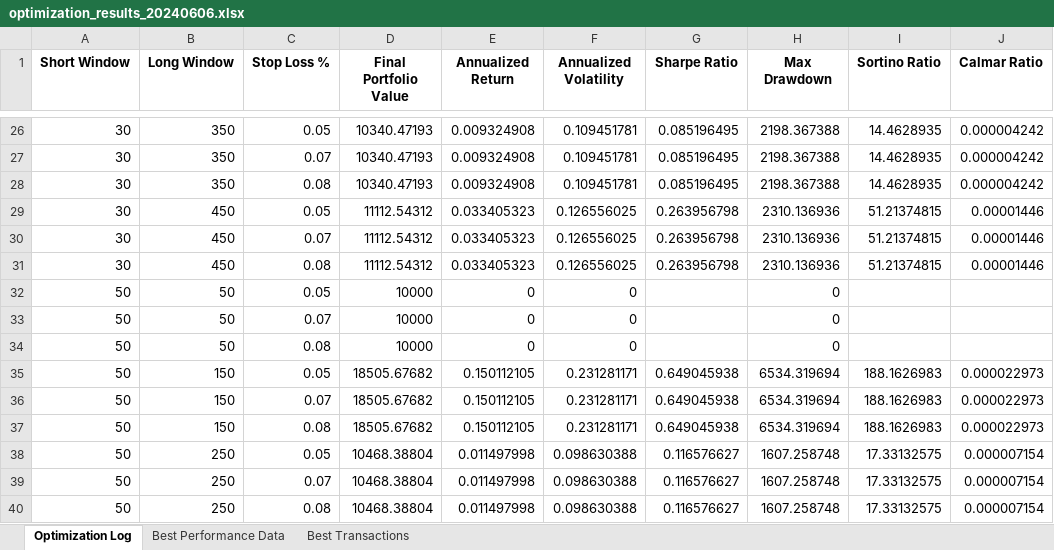
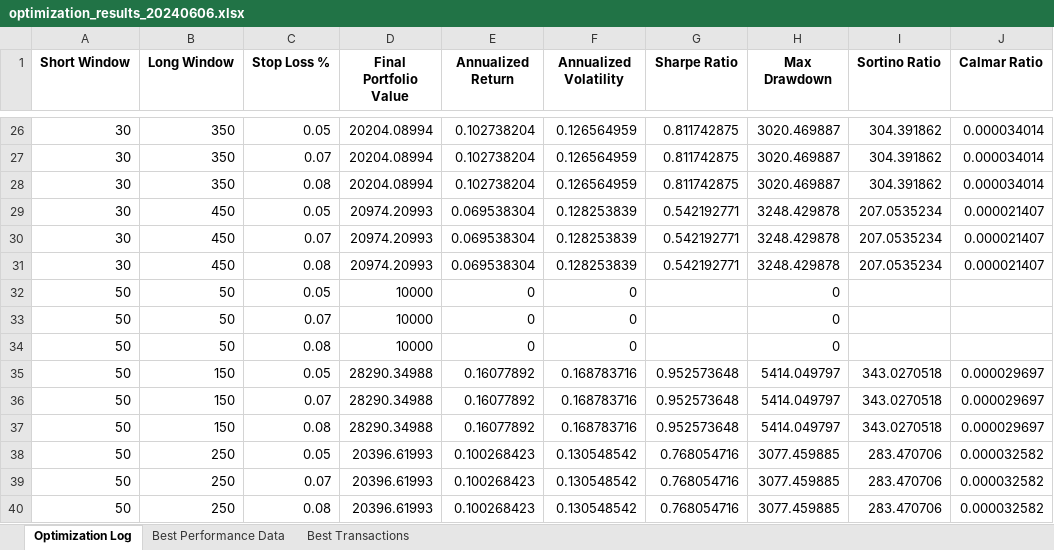
Before and after one commit to long7400/chartSMA, an Excel workbook: log_optimize/optimization_results_20240606.xlsx, sheet Optimization Log, drawn as a sheet; only a part is shown, gaps mark what is left out; values as stored, in another font and other column widths than the file's, no borders; the diff covers the shown part only; the diff names each change by its address in the sheet, - before the commit and + after, or states it on an @@ line.

```diff
--- a/log_optimize/optimization_results_20240606.xlsx (sheet Optimization Log)
+++ b/log_optimize/optimization_results_20240606.xlsx (sheet Optimization Log)
-D26:D28 (Final Portfolio Value): 10340.47193
+D26:D28 (Final Portfolio Value): 20204.08994
-E26:E28 (Annualized Return): 0.009324908
+E26:E28 (Annualized Return): 0.102738204
-F26:F28 (Annualized Volatility): 0.109451781
+F26:F28 (Annualized Volatility): 0.126564959
-G26:G28 (Sharpe Ratio): 0.085196495
+G26:G28 (Sharpe Ratio): 0.811742875
-H26:H28 (Max Drawdown): 2198.367388
+H26:H28 (Max Drawdown): 3020.469887
-I26:I28 (Sortino Ratio): 14.4628935
+I26:I28 (Sortino Ratio): 304.391862
-J26:J28 (Calmar Ratio): 0.000004242
+J26:J28 (Calmar Ratio): 0.000034014
-D29:D31 (Final Portfolio Value): 11112.54312
+D29:D31 (Final Portfolio Value): 20974.20993
-E29:E31 (Annualized Return): 0.033405323
+E29:E31 (Annualized Return): 0.069538304
-F29:F31 (Annualized Volatility): 0.126556025
+F29:F31 (Annualized Volatility): 0.128253839
-G29:G31 (Sharpe Ratio): 0.263956798
+G29:G31 (Sharpe Ratio): 0.542192771
-H29:H31 (Max Drawdown): 2310.136936
+H29:H31 (Max Drawdown): 3248.429878
-I29:I31 (Sortino Ratio): 51.21374815
+I29:I31 (Sortino Ratio): 207.0535234
-J29:J31 (Calmar Ratio): 0.00001446
+J29:J31 (Calmar Ratio): 0.000021407
-D35:D37 (Final Portfolio Value): 18505.67682
+D35:D37 (Final Portfolio Value): 28290.34988
-E35:E37 (Annualized Return): 0.150112105
+E35:E37 (Annualized Return): 0.16077892
-F35:F37 (Annualized Volatility): 0.231281171
+F35:F37 (Annualized Volatility): 0.168783716
-G35:G37 (Sharpe Ratio): 0.649045938
+G35:G37 (Sharpe Ratio): 0.952573648
-H35:H37 (Max Drawdown): 6534.319694
+H35:H37 (Max Drawdown): 5414.049797
-I35:I37 (Sortino Ratio): 188.1626983
+I35:I37 (Sortino Ratio): 343.0270518
-J35:J37 (Calmar Ratio): 0.000022973
+J35:J37 (Calmar Ratio): 0.000029697
-D38:D40 (Final Portfolio Value): 10468.38804
+D38:D40 (Final Portfolio Value): 20396.61993
-E38:E40 (Annualized Return): 0.011497998
+E38:E40 (Annualized Return): 0.100268423
-F38:F40 (Annualized Volatility): 0.098630388
+F38:F40 (Annualized Volatility): 0.130548542
-G38:G40 (Sharpe Ratio): 0.116576627
+G38:G40 (Sharpe Ratio): 0.768054716
-H38:H40 (Max Drawdown): 1607.258748
+H38:H40 (Max Drawdown): 3077.459885
-I38:I40 (Sortino Ratio): 17.33132575
+I38:I40 (Sortino Ratio): 283.470706
-J38:J40 (Calmar Ratio): 0.000007154
+J38:J40 (Calmar Ratio): 0.000032582
```
Also changed, not shown: 420 edited cells elsewhere in this sheet, sheet Best Performance Data, sheet Best Transactions, data/AAPL.xlsx, 4 other files.
